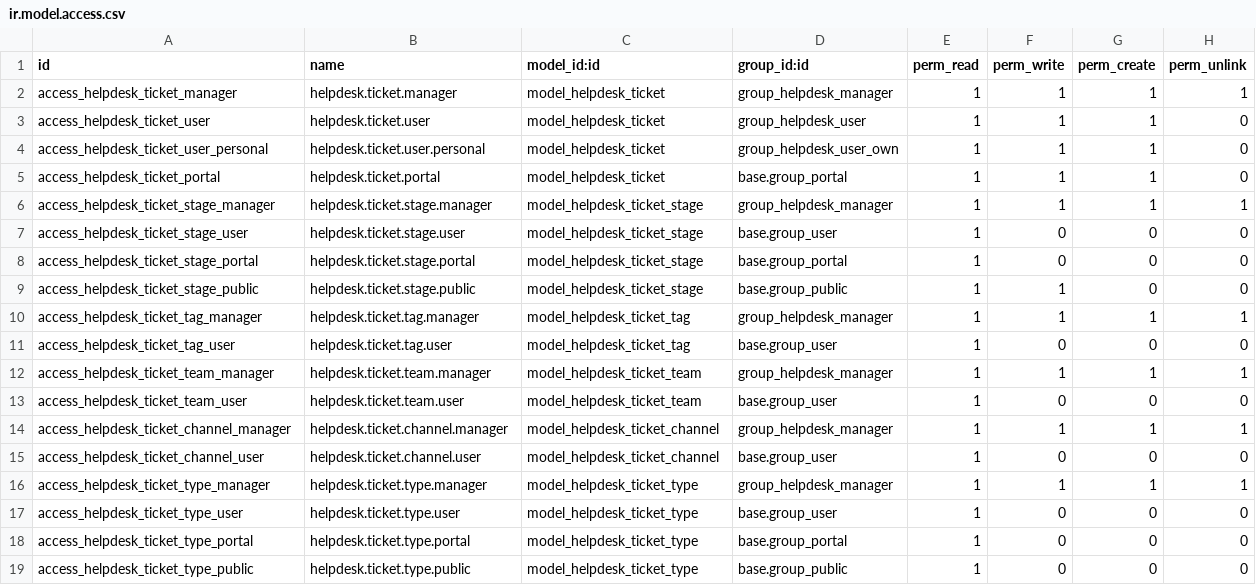
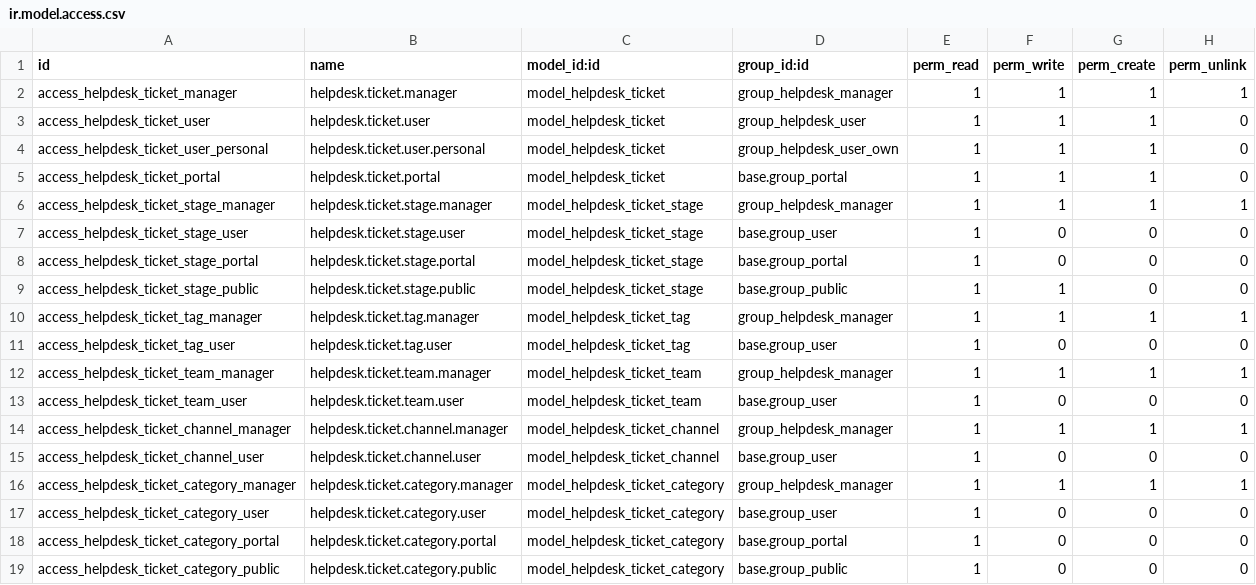
Before and after one commit to farhanrashad/ddc, a CSV file: de_helpdesk/security/ir.model.access.csv, drawn as a sheet.

Commit message:
update type to category

```diff
--- a/de_helpdesk/security/ir.model.access.csv
+++ b/de_helpdesk/security/ir.model.access.csv
@@ -15,5 +15,5 @@ access_helpdesk_ticket_channel_manager,helpdesk.ticket.channel.manager,model_hel
 access_helpdesk_ticket_channel_user,helpdesk.ticket.channel.user,model_helpdesk_ticket_channel,base.group_user,1,0,0,0
-access_helpdesk_ticket_type_manager,helpdesk.ticket.type.manager,model_helpdesk_ticket_type,group_helpdesk_manager,1,1,1,1
-access_helpdesk_ticket_type_user,helpdesk.ticket.type.user,model_helpdesk_ticket_type,base.group_user,1,0,0,0
-access_helpdesk_ticket_type_portal,helpdesk.ticket.type.portal,model_helpdesk_ticket_type,base.group_portal,1,0,0,0
-access_helpdesk_ticket_type_public,helpdesk.ticket.type.public,model_helpdesk_ticket_type,base.group_public,1,0,0,0
+access_helpdesk_ticket_category_manager,helpdesk.ticket.category.manager,model_helpdesk_ticket_category,group_helpdesk_manager,1,1,1,1
+access_helpdesk_ticket_category_user,helpdesk.ticket.category.user,model_helpdesk_ticket_category,base.group_user,1,0,0,0
+access_helpdesk_ticket_category_portal,helpdesk.ticket.category.portal,model_helpdesk_ticket_category,base.group_portal,1,0,0,0
+access_helpdesk_ticket_category_public,helpdesk.ticket.category.public,model_helpdesk_ticket_category,base.group_public,1,0,0,0
```
Also changed, not shown: 7 other files.
